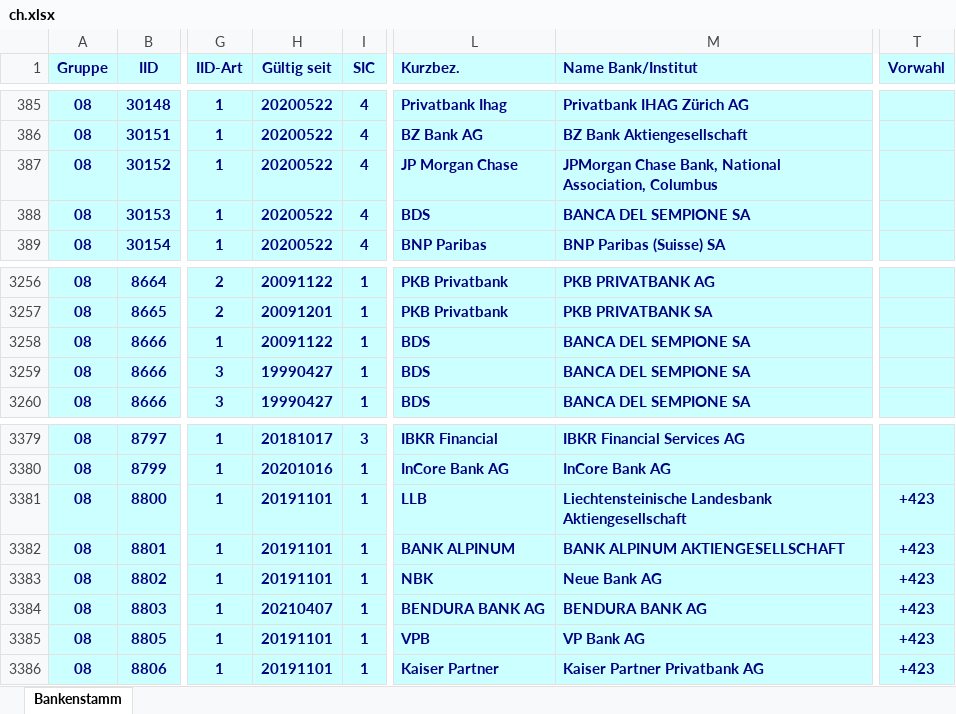
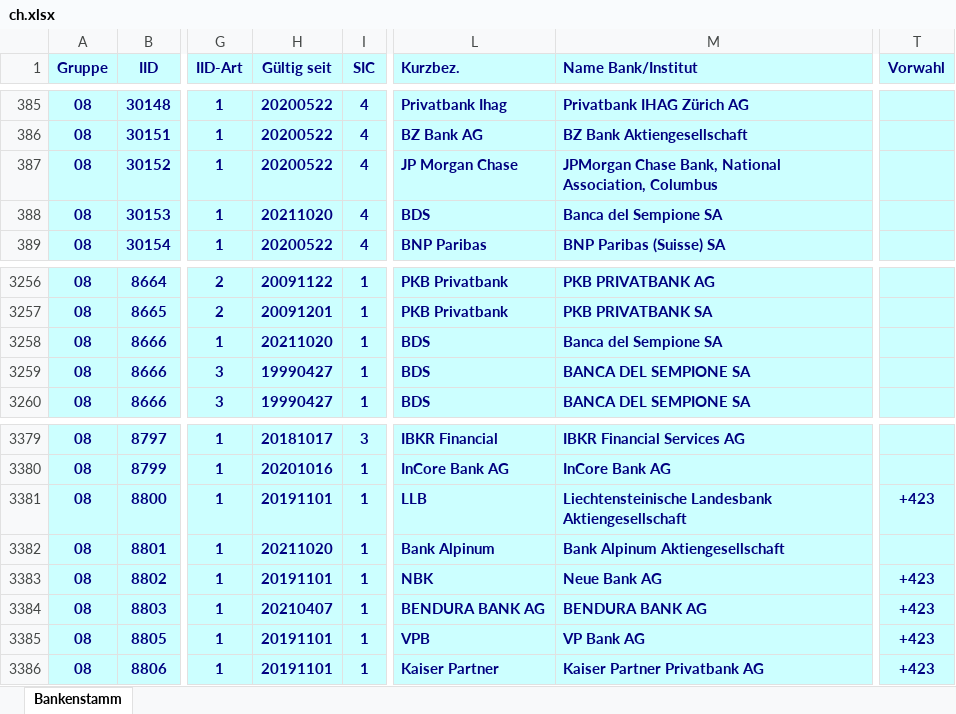
Before and after one commit to marcapo/goiban-data-loader, an Excel workbook: data/ch.xlsx, sheet Bankenstamm, drawn as a sheet; only a part is shown, gaps mark what is left out; values as stored, in another font and other column widths than the file's, no borders; the diff names each change by its address in the sheet, - before the commit and + after, or states it on an @@ line.

```diff
--- a/data/ch.xlsx (sheet Bankenstamm)
+++ b/data/ch.xlsx (sheet Bankenstamm)
-H388 (Gültig seit): 20200522
+H388 (Gültig seit): 20211020
-M388 (Name Bank/Institut): BANCA DEL SEMPIONE SA
+M388 (Name Bank/Institut): Banca del Sempione SA
-H3258 (Gültig seit): 20091122
+H3258 (Gültig seit): 20211020
-M3258 (Name Bank/Institut): BANCA DEL SEMPIONE SA
+M3258 (Name Bank/Institut): Banca del Sempione SA
-H3382 (Gültig seit): 20191101
+H3382 (Gültig seit): 20211020
-L3382 (Kurzbez.): BANK ALPINUM
+L3382 (Kurzbez.): Bank Alpinum
-M3382 (Name Bank/Institut): BANK ALPINUM AKTIENGESELLSCHAFT
+M3382 (Name Bank/Institut): Bank Alpinum Aktiengesellschaft
-T3382 (Vorwahl): +423
+T3382 (Vorwahl): (empty)
```
Also changed, not shown: 2 other files.
